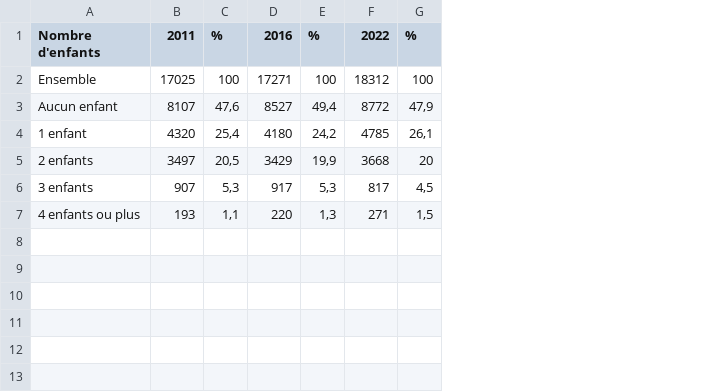
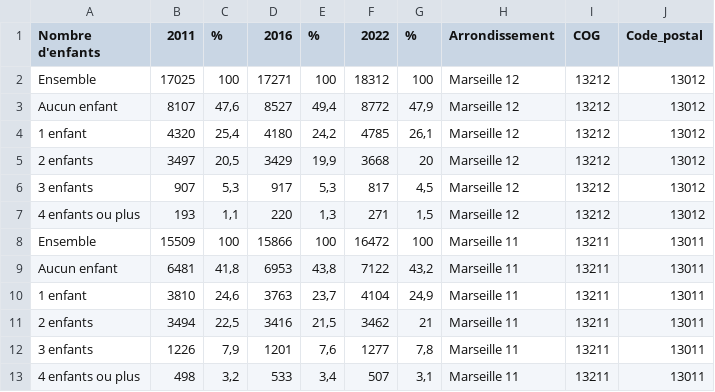
Before and after one commit to datactivist/prepa_donnees_Donut, a CSV file: data/out/Data donut trame verte - Nombre enfants 2022.csv, drawn as a sheet; the diff names each change by its address in the sheet, - before the commit and + after, or states it on an @@ line.

```diff
--- a/data/out/Data donut trame verte - Nombre enfants 2022.csv
+++ b/data/out/Data donut trame verte - Nombre enfants 2022.csv
+column H (Arrondissement), rows 2-7: all Marseille 12
+column I (COG), rows 2-7: all 13212
+column J (Code_postal), rows 2-7: all 13012
+row 8: Ensemble | 15509 | 100 | 15866 | 100 | 16472 | 100 | Marseille 11 | 13211 | 13011
+row 9: Aucun enfant | 6481 | 41,8 | 6953 | 43,8 | 7122 | 43,2 | Marseille 11 | 13211 | 13011
+row 10: 1 enfant | 3810 | 24,6 | 3763 | 23,7 | 4104 | 24,9 | Marseille 11 | 13211 | 13011
+row 11: 2 enfants | 3494 | 22,5 | 3416 | 21,5 | 3462 | 21 | Marseille 11 | 13211 | 13011
+row 12: 3 enfants | 1226 | 7,9 | 1201 | 7,6 | 1277 | 7,8 | Marseille 11 | 13211 | 13011
+row 13: 4 enfants ou plus | 498 | 3,2 | 533 | 3,4 | 507 | 3,1 | Marseille 11 | 13211 | 13011
```
Also changed, not shown: data/out/Data donut trame verte - Compo menages evol.csv, data/out/Data donut trame verte - Pop CSP evol.csv, 14 other files.
